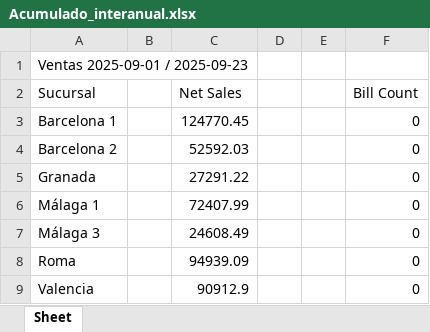
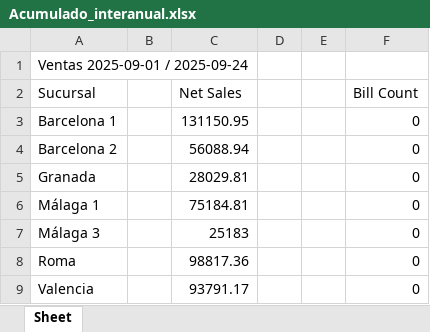
Before and after one commit to blasglen/luccianos-reporte-europa, an Excel workbook: Acumulado_interanual.xlsx, sheet Sheet, drawn as a sheet; values as stored, in another font and other column widths than the file's, no borders; the diff names each change by its address in the sheet, - before the commit and + after, or states it on an @@ line.

```diff
--- a/Acumulado_interanual.xlsx (sheet Sheet)
+++ b/Acumulado_interanual.xlsx (sheet Sheet)
-A1 (Sucursal): Ventas 2025-09-01 / 2025-09-23
+A1 (Sucursal): Ventas 2025-09-01 / 2025-09-24
-C3 (Net Sales): 124770.45
+C3 (Net Sales): 131150.95
-C4 (Net Sales): 52592.03
+C4 (Net Sales): 56088.94
-C5 (Net Sales): 27291.22
+C5 (Net Sales): 28029.81
-C6 (Net Sales): 72407.99
+C6 (Net Sales): 75184.81
-C7 (Net Sales): 24608.49
+C7 (Net Sales): 25183
-C8 (Net Sales): 94939.09
+C8 (Net Sales): 98817.36
-C9 (Net Sales): 90912.9
+C9 (Net Sales): 93791.17
```
Also changed, not shown: Ventas_ayer.xlsx, 4 other files.
